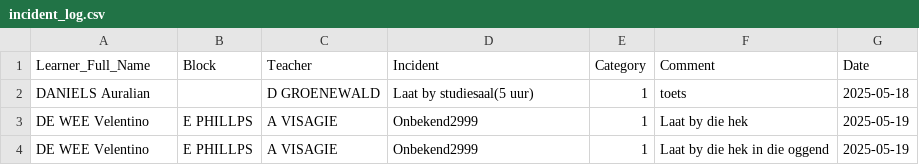
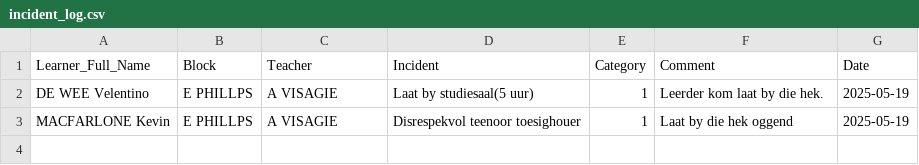
Before and after one commit to arnoldtRealph/hostel, a CSV file: incident_log.csv, drawn as a sheet.

```diff
--- a/incident_log.csv
+++ b/incident_log.csv
@@ -1,4 +1,3 @@
 Learner_Full_Name,Block,Teacher,Incident,Category,Comment,Date
-DANIELS Auralian,,D GROENEWALD,Laat by studiesaal(5 uur),1,toets,2025-05-18
-DE WEE Velentino,E PHILLPS,A VISAGIE,Onbekend2999,1,Laat by die hek,2025-05-19
-DE WEE Velentino,E PHILLPS,A VISAGIE,Onbekend2999,1,Laat by die hek in die oggend,2025-05-19
+DE WEE Velentino,E PHILLPS,A VISAGIE,Laat by studiesaal(5 uur),1,Leerder kom laat by die hek.,2025-05-19
+MACFARLONE Kevin,E PHILLPS,A VISAGIE,Disrespekvol teenoor toesighouer,1,Laat by die hek oggend,2025-05-19
```
Also changed, not shown: 1 other file.
